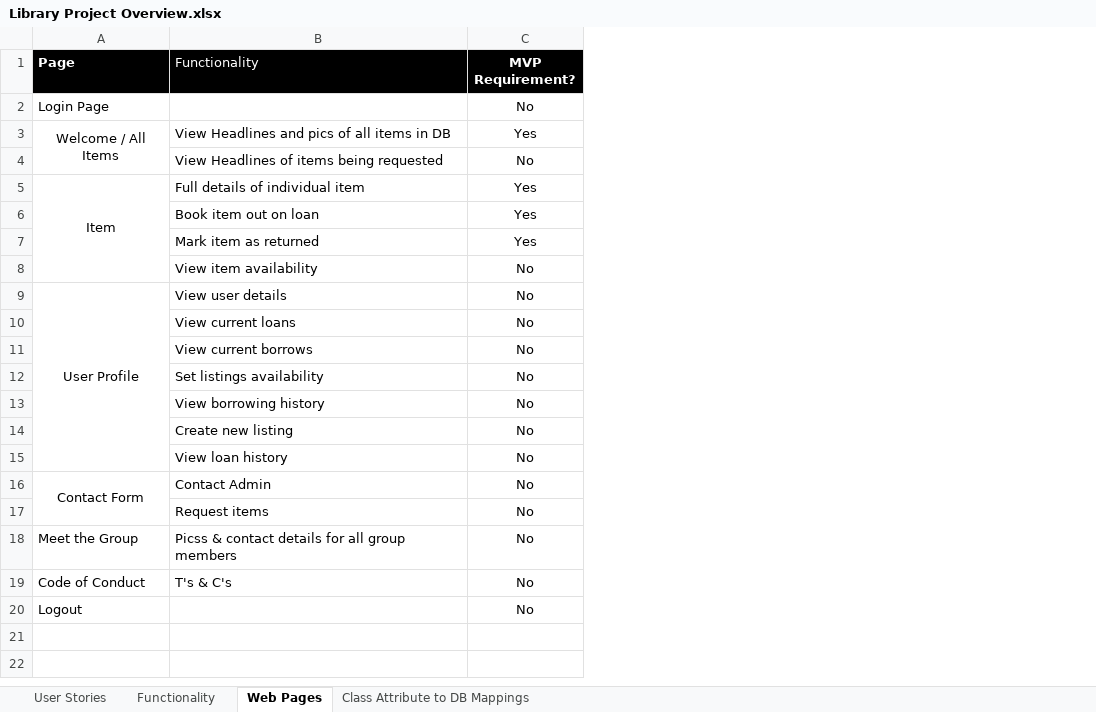
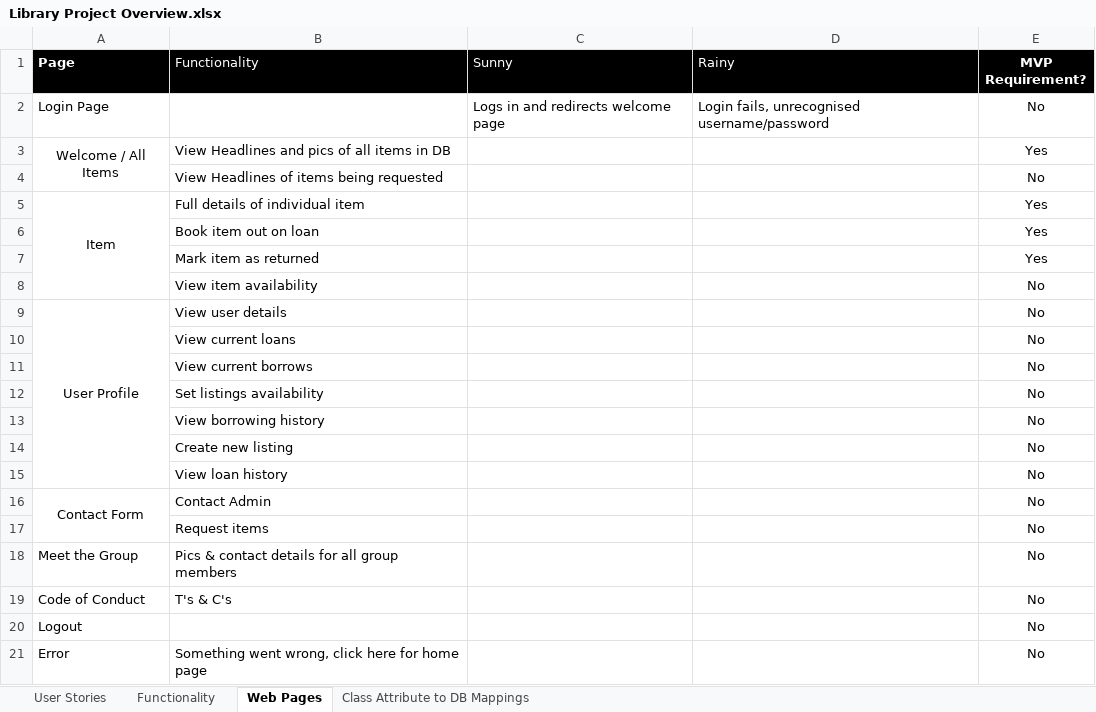
Before and after one commit to LACarlin/friendsLends, an Excel workbook: Resources/Library Project Overview.xlsx, sheet Web Pages, drawn as a sheet; values as stored, in another font and other column widths than the file's, no borders; the diff names each change by its address in the sheet, - before the commit and + after, or states it on an @@ line.

Commit message:
no message

```diff
--- a/Resources/Library Project Overview.xlsx (sheet Web Pages)
+++ b/Resources/Library Project Overview.xlsx (sheet Web Pages)
+column C (Sunny), row 2: Logs in and redirects welcome page
+column D (Rainy), row 2: Login fails, unrecognised username/password
-B18 (Functionality): Picss & contact details for all group members
+B18 (Functionality): Pics & contact details for all group members
+row 21: Error | Something went wrong, click here for home page |  |  | No
```
